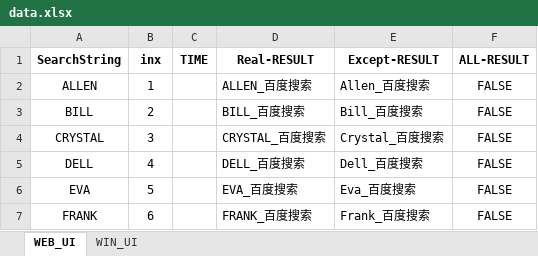
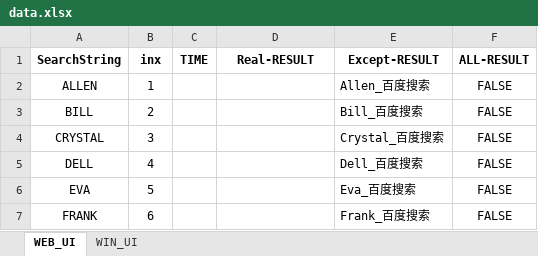
Before and after one commit to allen2000/KS_sample, an Excel workbook: data.xlsx, sheet WEB_UI, drawn as a sheet; values as stored, in another font and other column widths than the file's, no borders; the diff names each change by its address in the sheet, - before the commit and + after, or states it on an @@ line.

```diff
--- a/data.xlsx (sheet WEB_UI)
+++ b/data.xlsx (sheet WEB_UI)
-D2 (Real-RESULT): ALLEN_百度搜索
+D2 (Real-RESULT): (empty)
-D3 (Real-RESULT): BILL_百度搜索
+D3 (Real-RESULT): (empty)
-D4 (Real-RESULT): CRYSTAL_百度搜索
+D4 (Real-RESULT): (empty)
-D5 (Real-RESULT): DELL_百度搜索
+D5 (Real-RESULT): (empty)
-D6 (Real-RESULT): EVA_百度搜索
+D6 (Real-RESULT): (empty)
-D7 (Real-RESULT): FRANK_百度搜索
+D7 (Real-RESULT): (empty)
```
Also changed, not shown: sheet WIN_UI, 16 other files.
